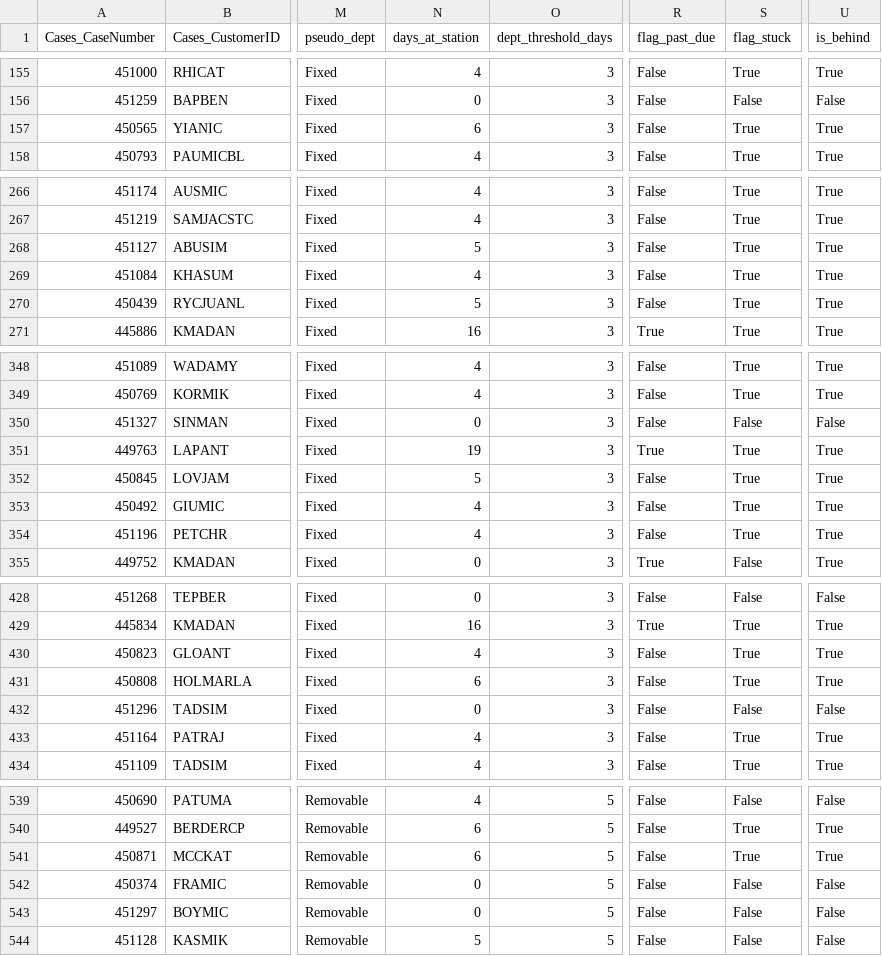
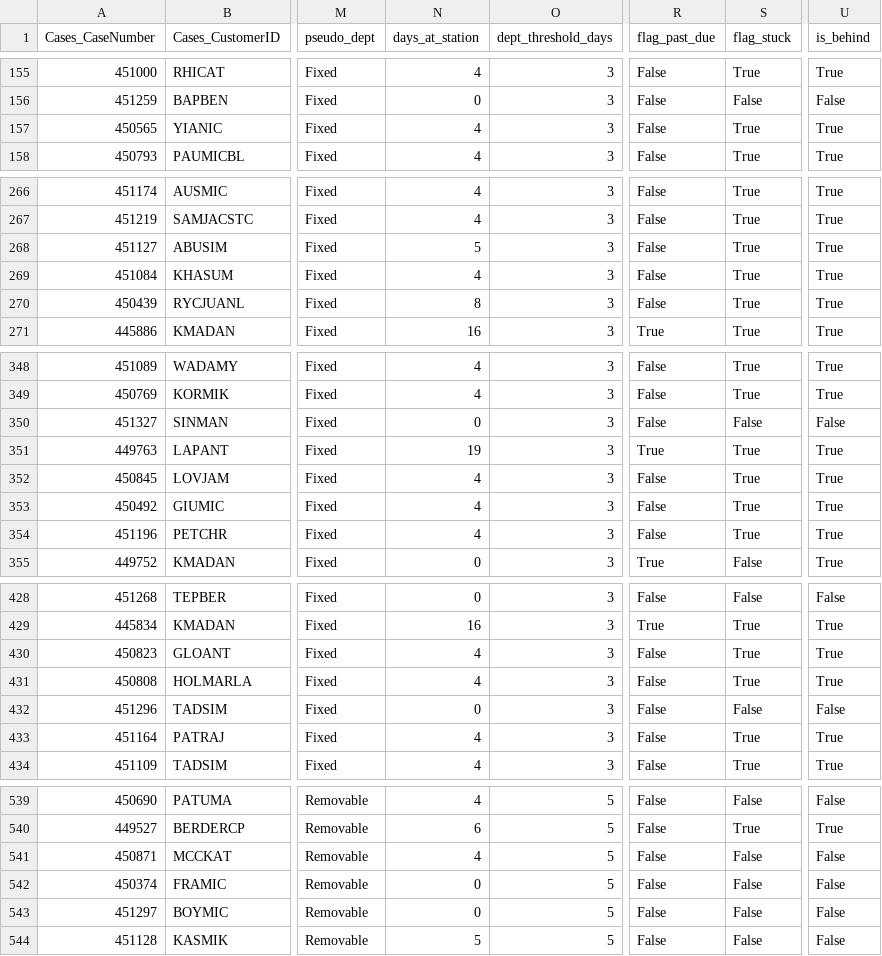
Before and after one commit to danulaszek-bit/artistic-dental-portal, a CSV file: cache/latest/cases_logistics.csv, drawn as a sheet; only a part is shown, gaps mark what is left out; the diff covers the shown part only; the diff names each change by its address in the sheet, - before the commit and + after, or states it on an @@ line.

Commit message:
Auto-update data 2026-06-03

```diff
--- a/cache/latest/cases_logistics.csv
+++ b/cache/latest/cases_logistics.csv
-N157 (days_at_station): 6
+N157 (days_at_station): 4
-N270 (days_at_station): 5
+N270 (days_at_station): 8
-N352 (days_at_station): 5
+N352 (days_at_station): 4
-N431 (days_at_station): 6
+N431 (days_at_station): 4
-N541 (days_at_station): 6
+N541 (days_at_station): 4
-S541 (flag_stuck): True
+S541 (flag_stuck): False
-U541 (is_behind): True
+U541 (is_behind): False
```
Also changed, not shown: 2 edited cells elsewhere in this file, cache/latest/wip_detail.csv, 3 other files.
